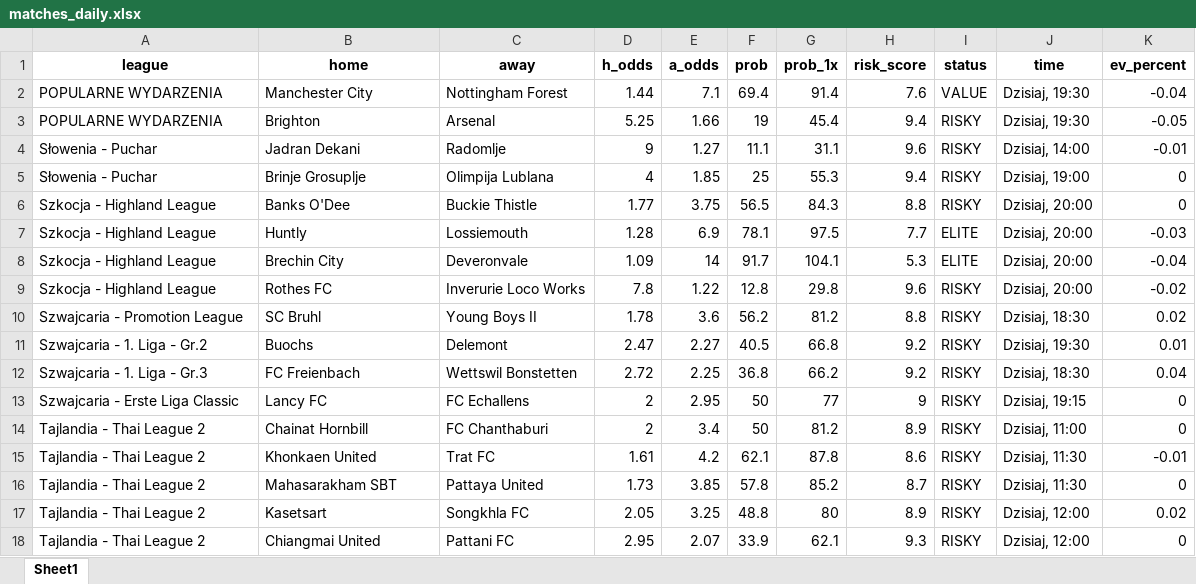
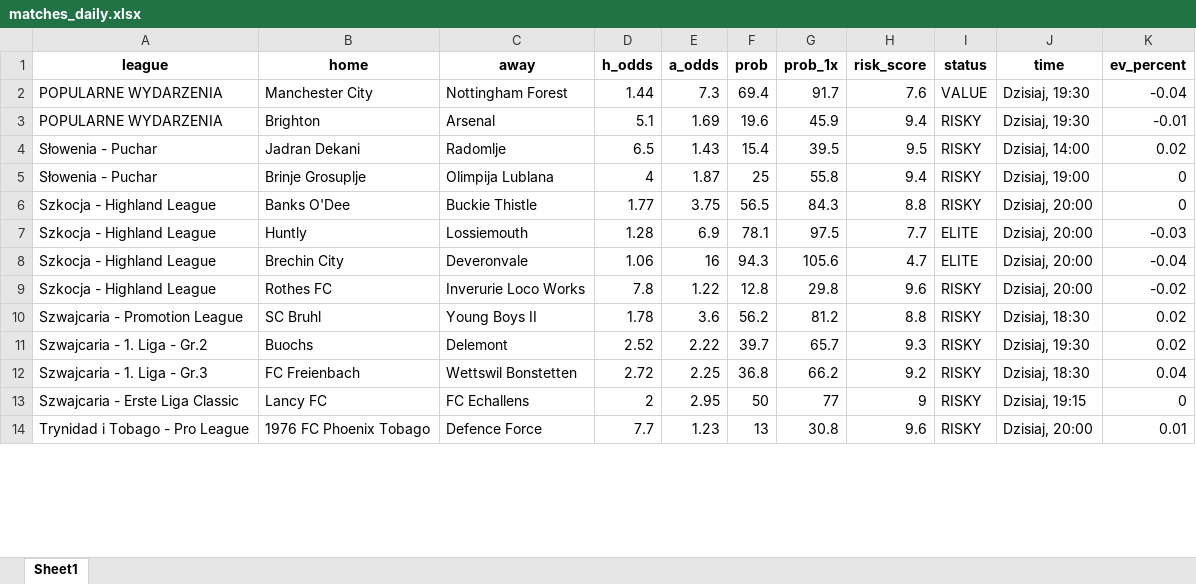
Before and after one commit to Byadiso/webscraper_advanced, an Excel workbook: matches_daily.xlsx, sheet Sheet1, drawn as a sheet; only a part is shown; values as stored, in another font and other column widths than the file's, no borders; removed rows and columns are numbered as before the commit, all else as after; the diff covers the shown part only; the diff names each change by its address in the sheet, - before the commit and + after, or states it on an @@ line.

```diff
--- a/matches_daily.xlsx (sheet Sheet1)
+++ b/matches_daily.xlsx (sheet Sheet1)
-E2 (a_odds): 7.1
+E2 (a_odds): 7.3
-G2 (prob_1x): 91.4
+G2 (prob_1x): 91.7
-D3 (h_odds): 5.25
+D3 (h_odds): 5.1
-E3 (a_odds): 1.66
+E3 (a_odds): 1.69
-F3 (prob): 19
+F3 (prob): 19.6
-G3 (prob_1x): 45.4
+G3 (prob_1x): 45.9
-K3 (ev_percent): -0.05
+K3 (ev_percent): -0.01
-D4 (h_odds): 9
+D4 (h_odds): 6.5
-E4 (a_odds): 1.27
+E4 (a_odds): 1.43
-F4 (prob): 11.1
+F4 (prob): 15.4
-G4 (prob_1x): 31.1
+G4 (prob_1x): 39.5
-H4 (risk_score): 9.6
+H4 (risk_score): 9.5
-K4 (ev_percent): -0.01
+K4 (ev_percent): 0.02
-E5 (a_odds): 1.85
+E5 (a_odds): 1.87
-G5 (prob_1x): 55.3
+G5 (prob_1x): 55.8
-D8 (h_odds): 1.09
+D8 (h_odds): 1.06
-E8 (a_odds): 14
+E8 (a_odds): 16
-F8 (prob): 91.7
+F8 (prob): 94.3
-G8 (prob_1x): 104.1
+G8 (prob_1x): 105.6
-H8 (risk_score): 5.3
+H8 (risk_score): 4.7
-D11 (h_odds): 2.47
+D11 (h_odds): 2.52
-E11 (a_odds): 2.27
+E11 (a_odds): 2.22
-F11 (prob): 40.5
+F11 (prob): 39.7
-G11 (prob_1x): 66.8
+G11 (prob_1x): 65.7
-H11 (risk_score): 9.2
+H11 (risk_score): 9.3
-K11 (ev_percent): 0.01
+K11 (ev_percent): 0.02
-row 14: Tajlandia - Thai League 2 | Chainat Hornbill | FC Chanthaburi | 2 | 3.4 | 50 | 81.2 | 8.9 | RISKY | Dzisiaj, 11:00 | 0
-row 15: Tajlandia - Thai League 2 | Khonkaen United | Trat FC | 1.61 | 4.2 | 62.1 | 87.8 | 8.6 | RISKY | Dzisiaj, 11:30 | -0.01
-row 16: Tajlandia - Thai League 2 | Mahasarakham SBT | Pattaya United | 1.73 | 3.85 | 57.8 | 85.2 | 8.7 | RISKY | Dzisiaj, 11:30 | 0
-row 17: Tajlandia - Thai League 2 | Kasetsart | Songkhla FC | 2.05 | 3.25 | 48.8 | 80 | 8.9 | RISKY | Dzisiaj, 12:00 | 0.02
-row 18: Tajlandia - Thai League 2 | Chiangmai United | Pattani FC | 2.95 | 2.07 | 33.9 | 62.1 | 9.3 | RISKY | Dzisiaj, 12:00 | 0
+row 14: Trynidad i Tobago - Pro League | 1976 FC Phoenix Tobago | Defence Force | 7.7 | 1.23 | 13 | 30.8 | 9.6 | RISKY | Dzisiaj, 20:00 | 0.01
```
Also changed, not shown: 2 added rows, 5 removed rows and 38 edited cells elsewhere in this sheet.
